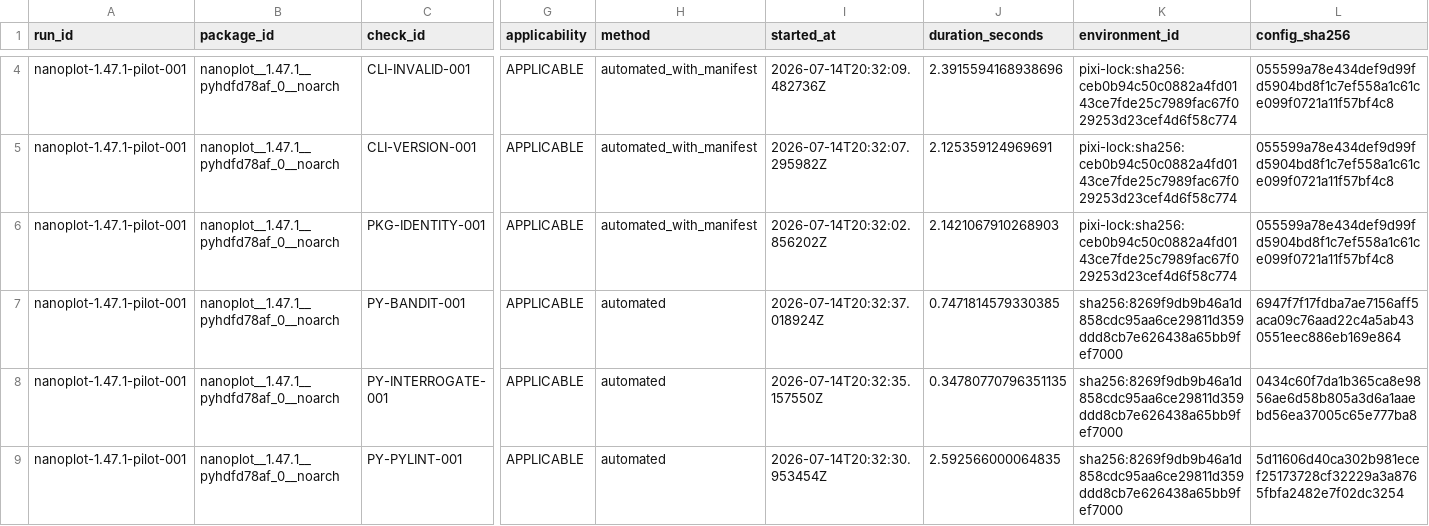
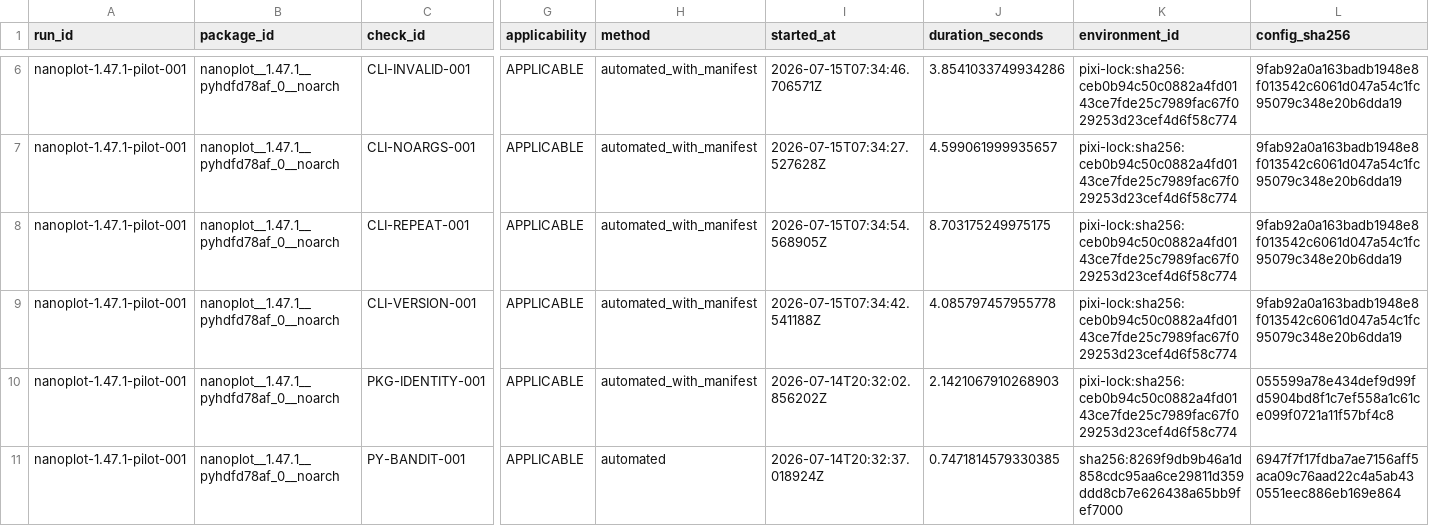
Before and after one commit to happykhan/seebot, a CSV file: results/nanoplot-1.47.1-pilot-001/checks.csv, drawn as a sheet; only a part is shown, gaps mark what is left out; the shorter side is filled out with more unchanged rows; addresses are those after the commit; rows hold the shown columns only; the diff covers the shown part only; the diff names each change by its address in the sheet, - before the commit and + after, or states it on an @@ line.

```diff
--- a/results/nanoplot-1.47.1-pilot-001/checks.csv
+++ b/results/nanoplot-1.47.1-pilot-001/checks.csv
-I6 (started_at): 2026-07-14T20:32:09.482736Z
+I6 (started_at): 2026-07-15T07:34:46.706571Z
-J6 (duration_seconds): 2.3915594168938696
+J6 (duration_seconds): 3.8541033749934286
-L6 (config_sha256): 055599a78e434def9d99fd5904bd8f1c7ef558a1c61ce099f0721a11f57bf4c8
+L6 (config_sha256): 9fab92a0a163badb1948e8f013542c6061d047a54c1fc95079c348e20b6dda19
+row 7: nanoplot-1.47.1-pilot-001 | nanoplot__1.47.1__pyhdfd78af_0__noarch | CLI-NOARGS-001 | APPLICABLE | automated_with_manifest | 2026-07-15T07:34:27.527628Z | 4.599061999935657 | pixi-lock:sha256:ceb0b94c50c0882a4fd0143ce7fde25c7989fac67f029253d23cef4d6f58c774 | 9fab92a0a163badb1948e8f013542c6061d047a54c1fc95079c348e20b6dda19
+row 8: nanoplot-1.47.1-pilot-001 | nanoplot__1.47.1__pyhdfd78af_0__noarch | CLI-REPEAT-001 | APPLICABLE | automated_with_manifest | 2026-07-15T07:34:54.568905Z | 8.703175249975175 | pixi-lock:sha256:ceb0b94c50c0882a4fd0143ce7fde25c7989fac67f029253d23cef4d6f58c774 | 9fab92a0a163badb1948e8f013542c6061d047a54c1fc95079c348e20b6dda19
-I9 (started_at): 2026-07-14T20:32:07.295982Z
+I9 (started_at): 2026-07-15T07:34:42.541188Z
-J9 (duration_seconds): 2.125359124969691
+J9 (duration_seconds): 4.085797457955778
-L9 (config_sha256): 055599a78e434def9d99fd5904bd8f1c7ef558a1c61ce099f0721a11f57bf4c8
+L9 (config_sha256): 9fab92a0a163badb1948e8f013542c6061d047a54c1fc95079c348e20b6dda19
```
Also changed, not shown: 2 added rows and 3 edited cells elsewhere in this file, results/cutadapt-5.2-pilot-001/checks.csv, results/sourmash-4.9.4-pilot-001/checks.csv, 31 other files.
